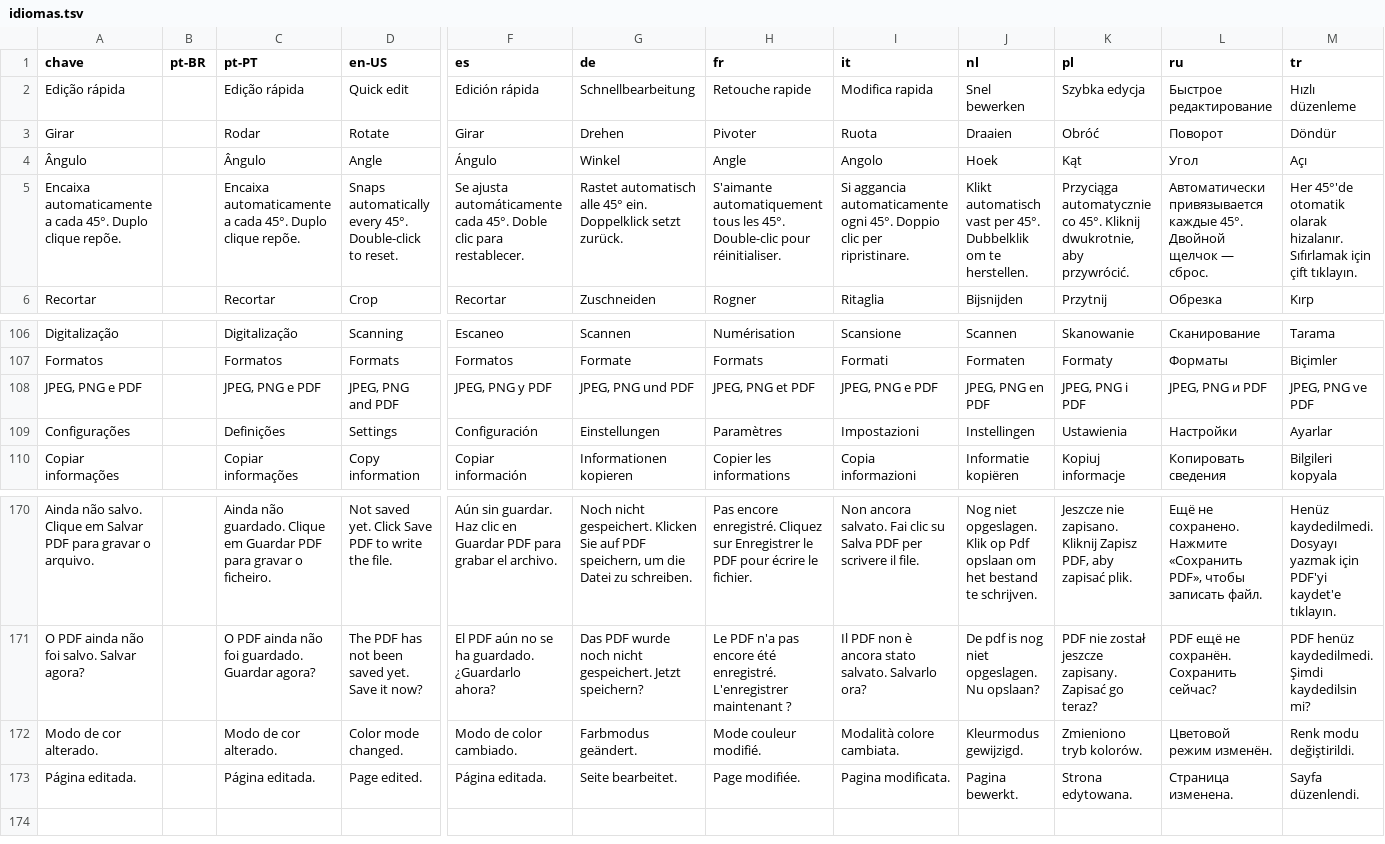
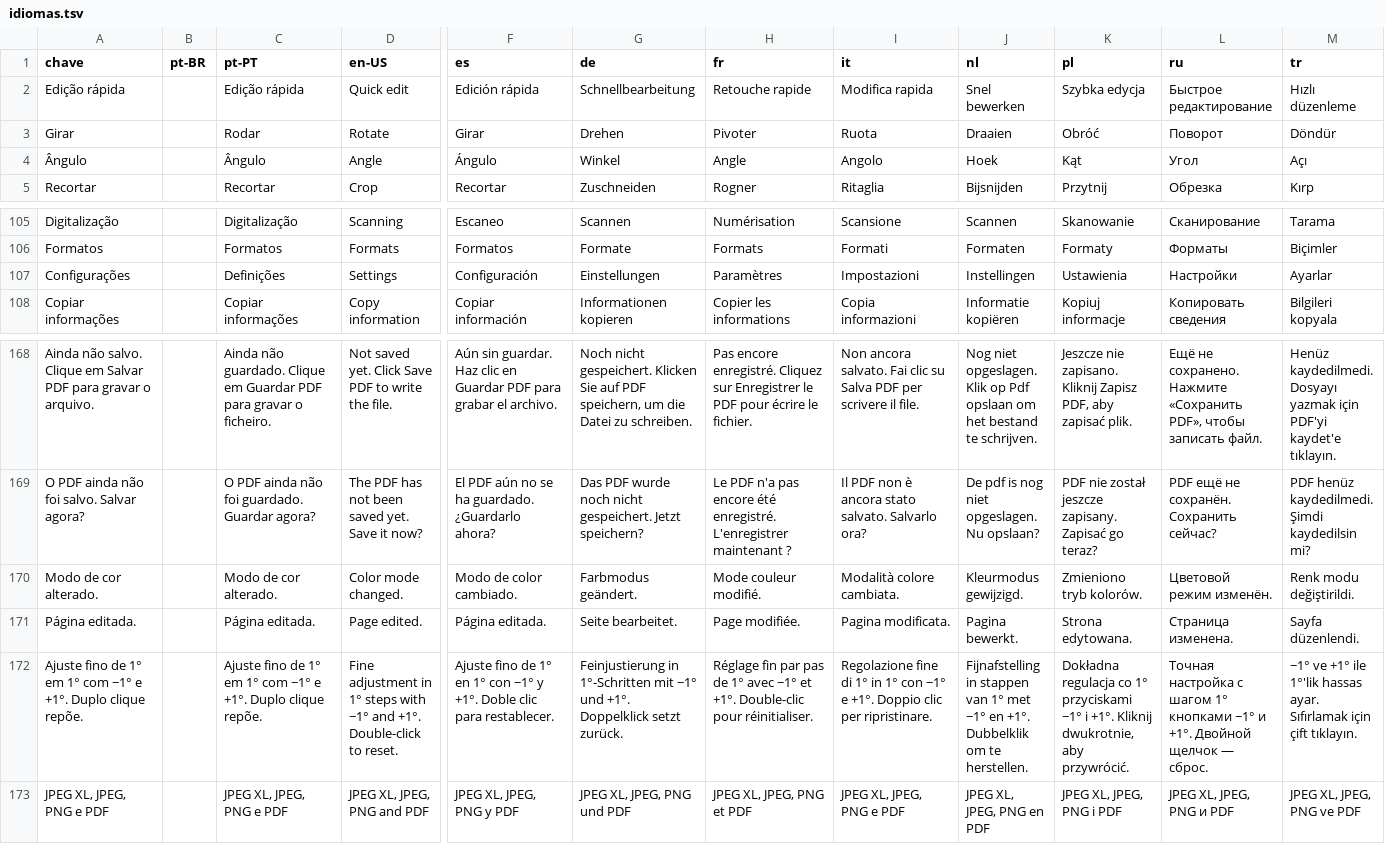
Before and after one commit to giosepeluiz/project-scanner, a TSV file: src/idiomas.tsv, drawn as a sheet; only a part is shown, gaps mark what is left out; removed rows and columns are numbered as before the commit, all else as after; rows hold the shown columns only; the diff names each change by its address in the sheet, - before the commit and + after, or states it on an @@ line.

```diff
--- a/src/idiomas.tsv
+++ b/src/idiomas.tsv
-row 5: Encaixa automaticamente a cada 45°. Duplo clique repõe. |  | Encaixa automaticamente a cada 45°. Duplo clique repõe. | Snaps automatically every 45°. Double-click to reset. | Se ajusta automáticamente cada 45°. Doble clic para restablecer. | Rastet automatisch alle 45° ein. Doppelklick setzt zurück. | S'aimante automatiquement tous les 45°. Double-clic pour réinitialiser. | Si aggancia automaticamente ogni 45°. Doppio clic per ripristinare. | Klikt automatisch vast per 45°. Dubbelklik om te herstellen. | Przyciąga automatycznie co 45°. Kliknij dwukrotnie, aby przywrócić. | Автоматически привязывается каждые 45°. Двойной щелчок — сброс. | Her 45°'de otomatik olarak hizalanır. Sıfırlamak için çift tıklayın.
-row 108: JPEG, PNG e PDF |  | JPEG, PNG e PDF | JPEG, PNG and PDF | JPEG, PNG y PDF | JPEG, PNG und PDF | JPEG, PNG et PDF | JPEG, PNG e PDF | JPEG, PNG en PDF | JPEG, PNG i PDF | JPEG, PNG и PDF | JPEG, PNG ve PDF
+row 172: Ajuste fino de 1° em 1° com −1° e +1°. Duplo clique repõe. |  | Ajuste fino de 1° em 1° com −1° e +1°. Duplo clique repõe. | Fine adjustment in 1° steps with −1° and +1°. Double-click to reset. | Ajuste fino de 1° en 1° con −1° y +1°. Doble clic para restablecer. | Feinjustierung in 1°-Schritten mit −1° und +1°. Doppelklick setzt zurück. | Réglage fin par pas de 1° avec −1° et +1°. Double-clic pour réinitialiser. | Regolazione fine di 1° in 1° con −1° e +1°. Doppio clic per ripristinare. | Fijnafstelling in stappen van 1° met −1° en +1°. Dubbelklik om te herstellen. | Dokładna regulacja co 1° przyciskami −1° i +1°. Kliknij dwukrotnie, aby przywrócić. | Точная настройка с шагом 1° кнопками −1° и +1°. Двойной щелчок — сброс. | −1° ve +1° ile 1°'lik hassas ayar. Sıfırlamak için çift tıklayın.
+row 173: JPEG XL, JPEG, PNG e PDF |  | JPEG XL, JPEG, PNG e PDF | JPEG XL, JPEG, PNG and PDF | JPEG XL, JPEG, PNG y PDF | JPEG XL, JPEG, PNG und PDF | JPEG XL, JPEG, PNG et PDF | JPEG XL, JPEG, PNG e PDF | JPEG XL, JPEG, PNG en PDF | JPEG XL, JPEG, PNG i PDF | JPEG XL, JPEG, PNG и PDF | JPEG XL, JPEG, PNG ve PDF
```
Also changed, not shown: android/app/assets/idiomas.tsv, 19 other files.
